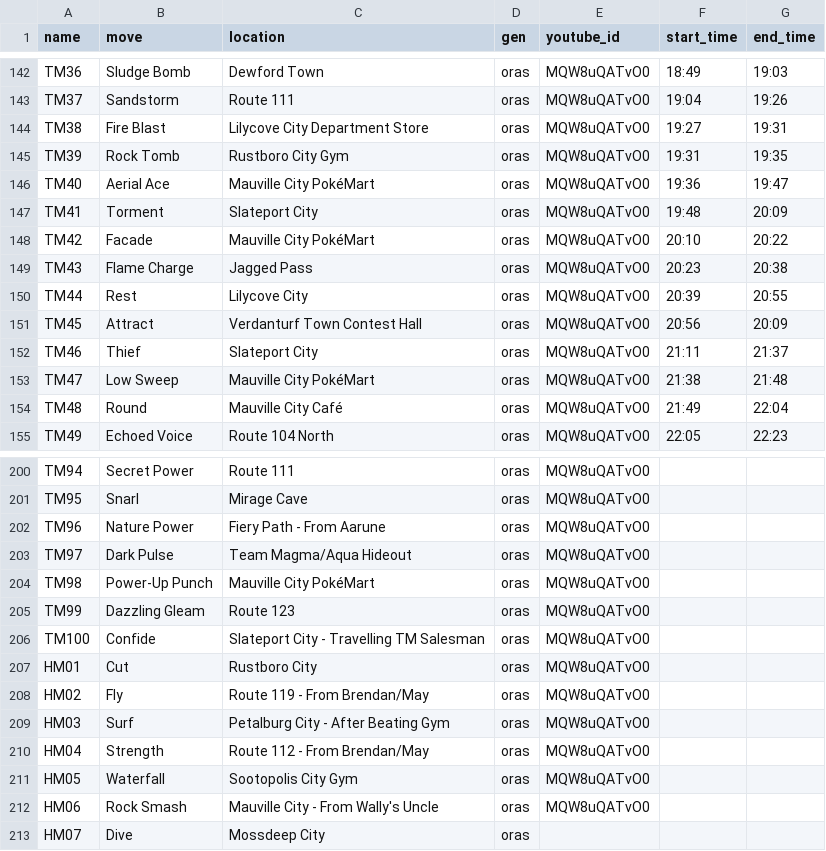
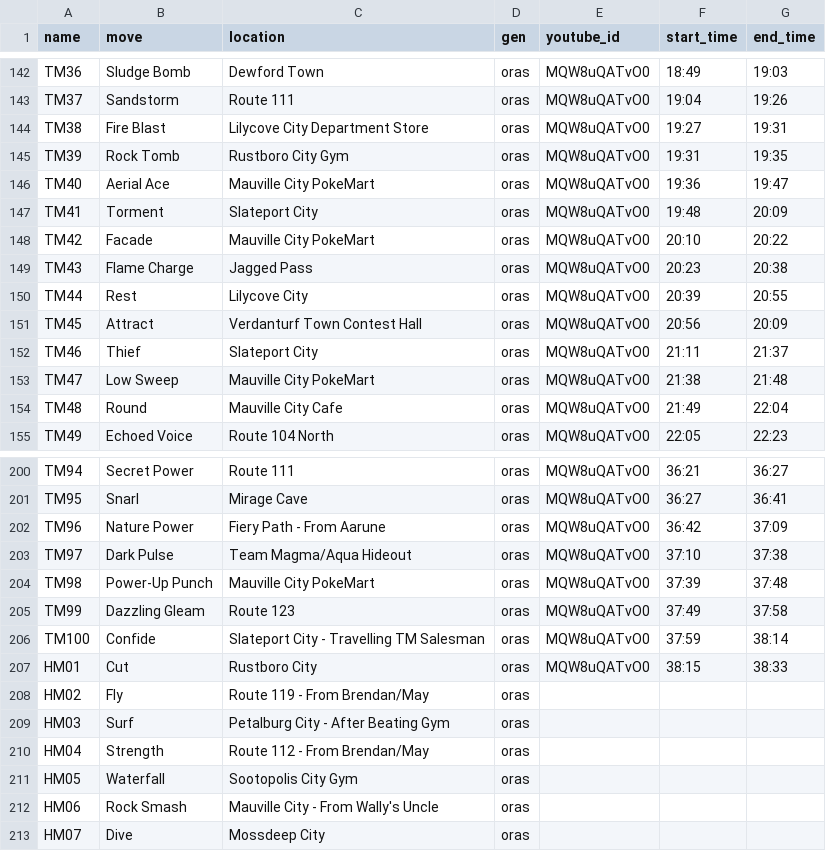
Before and after one commit to chessdork/Pokedex, a CSV file: database/data/machines.csv, drawn as a sheet; only a part is shown, gaps mark what is left out; the diff covers the shown part only; the diff names each change by its address in the sheet, - before the commit and + after, or states it on an @@ line.

```diff
--- a/database/data/machines.csv
+++ b/database/data/machines.csv
-C146 (location): Mauville City PokéMart
+C146 (location): Mauville City PokeMart
-C148 (location): Mauville City PokéMart
+C148 (location): Mauville City PokeMart
-C153 (location): Mauville City PokéMart
+C153 (location): Mauville City PokeMart
-C154 (location): Mauville City Café
+C154 (location): Mauville City Cafe
-F200 (start_time): (empty)
+F200 (start_time): 36:21
-G200 (end_time): (empty)
+G200 (end_time): 36:27
-F201 (start_time): (empty)
+F201 (start_time): 36:27
-G201 (end_time): (empty)
+G201 (end_time): 36:41
-F202 (start_time): (empty)
+F202 (start_time): 36:42
-G202 (end_time): (empty)
+G202 (end_time): 37:09
-F203 (start_time): (empty)
+F203 (start_time): 37:10
-G203 (end_time): (empty)
+G203 (end_time): 37:38
-C204 (location): Mauville City PokéMart
+C204 (location): Mauville City PokeMart
-F204 (start_time): (empty)
+F204 (start_time): 37:39
-G204 (end_time): (empty)
+G204 (end_time): 37:48
-F205 (start_time): (empty)
+F205 (start_time): 37:49
-G205 (end_time): (empty)
+G205 (end_time): 37:58
-F206 (start_time): (empty)
+F206 (start_time): 37:59
-G206 (end_time): (empty)
+G206 (end_time): 38:14
-F207 (start_time): (empty)
+F207 (start_time): 38:15
-G207 (end_time): (empty)
+G207 (end_time): 38:33
-E208:E212 (youtube_id): MQW8uQATvO0
+E208:E212 (youtube_id): (empty)
```
Also changed, not shown: 65 edited cells elsewhere in this file, database/data/moves.csv, 6 other files.
